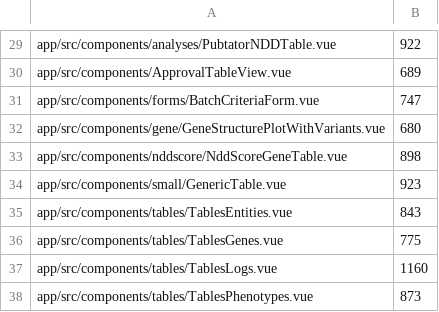
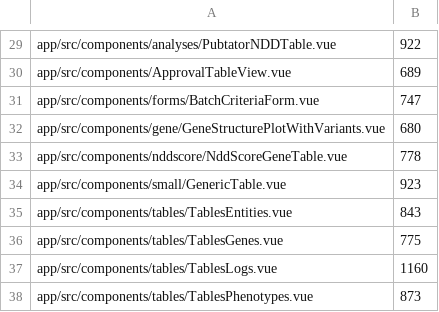
Before and after one commit to berntpopp/sysndd, a TSV file: scripts/code-quality-file-size-baseline.tsv, drawn as a sheet; only a part is shown, gaps mark what is left out.

Commit message:
fix(app): purpose-built NDDScore mobile record rows (no crushed table on small screens)
The /NDDScore gene table rendered its 10-column fixed-layout b-table directly
on mobile, crushing every column to ~28px (values truncated to "0..", "Ve",
"Kn"; headers overlapping). Mirror the Entities/Genes responsive pattern: hide
the desktop table below the md breakpoint (d-none d-md-block) and render a new
NddScoreGeneMobileRows record-card list (d-md-none) with gene + rank + score/
risk/confidence/known chips and an expandable details panel (HGNC, percentile,
top inheritance, split, predicted HPO). Desktop table unchanged; no horizontal
overflow at 390px. ML-prediction / not-curated framing preserved.

To keep NddScoreGeneTable.vue under the 600-line maintainability ratchet after
adding the mobile block, its scoped <style> block is extracted to a co-located
NddScoreGeneTable.styles.css referenced via <style scoped src> (scoping/:deep
behave identically; verified the desktop table styling is intact). File drops
907->778; baseline ratcheted 898->778.

```diff
--- a/scripts/code-quality-file-size-baseline.tsv
+++ b/scripts/code-quality-file-size-baseline.tsv
@@ -32,3 +32,3 @@ app/src/components/forms/BatchCriteriaForm.vue	747
 app/src/components/gene/GeneStructurePlotWithVariants.vue	680
-app/src/components/nddscore/NddScoreGeneTable.vue	898
+app/src/components/nddscore/NddScoreGeneTable.vue	778
 app/src/components/small/GenericTable.vue	923
```
Also changed, not shown: 4 other files.
